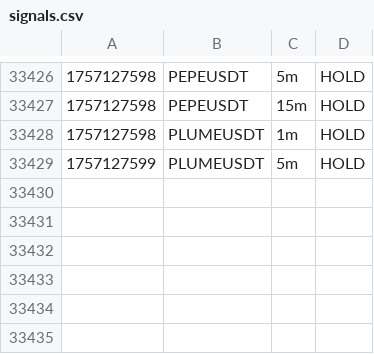
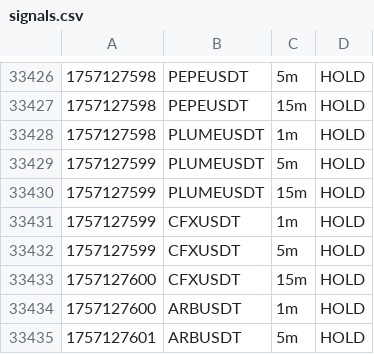
Before and after one commit to nicolasfoltzer77-tech/Scalp, a CSV file: var/dashboard/signals.csv, drawn as a sheet; only a part is shown, gaps mark what is left out.

```diff
--- a/var/dashboard/signals.csv
+++ b/var/dashboard/signals.csv
@@ -33429 +33429,7 @@
 1757127599,PLUMEUSDT,5m,HOLD,
+1757127599,PLUMEUSDT,15m,HOLD,
+1757127599,CFXUSDT,1m,HOLD,
+1757127599,CFXUSDT,5m,HOLD,
+1757127600,CFXUSDT,15m,HOLD,
+1757127600,ARBUSDT,1m,HOLD,
+1757127601,ARBUSDT,5m,HOLD,
```
Also changed, not shown: 1 other file.
